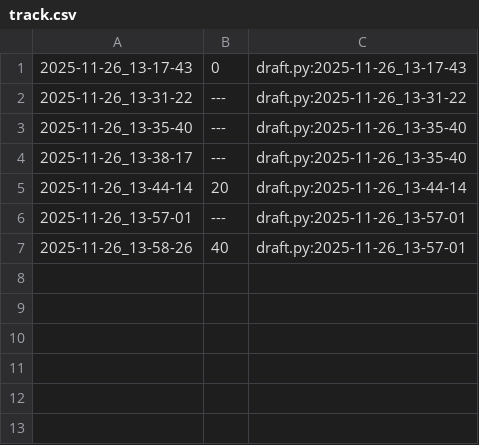
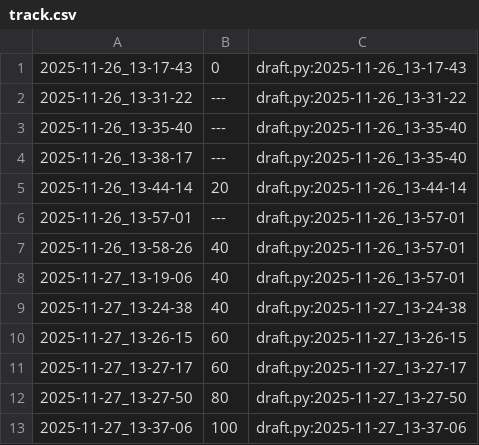
Before and after one commit to qxcode-course/poo-rc-bloco-d-GabrielSB22, a CSV file: tasks/.tko/track/poo@contato/track.csv, drawn as a sheet; the diff names each change by its address in the sheet, - before the commit and + after, or states it on an @@ line.

```diff
--- a/tasks/.tko/track/poo@contato/track.csv
+++ b/tasks/.tko/track/poo@contato/track.csv
+row 8: 2025-11-27_13-19-06 | 40 | draft.py:2025-11-26_13-57-01
+row 9: 2025-11-27_13-24-38 | 40 | draft.py:2025-11-27_13-24-38
+row 10: 2025-11-27_13-26-15 | 60 | draft.py:2025-11-27_13-26-15
+row 11: 2025-11-27_13-27-17 | 60 | draft.py:2025-11-27_13-27-17
+row 12: 2025-11-27_13-27-50 | 80 | draft.py:2025-11-27_13-27-50
+row 13: 2025-11-27_13-37-06 | 100 | draft.py:2025-11-27_13-37-06
```
Also changed, not shown: 10 other files.
